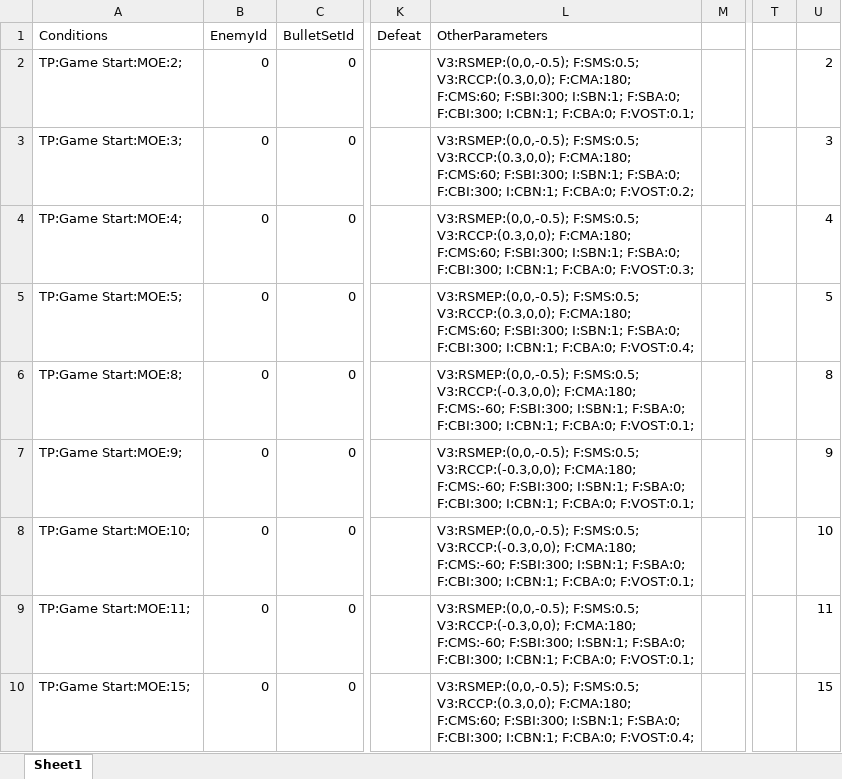
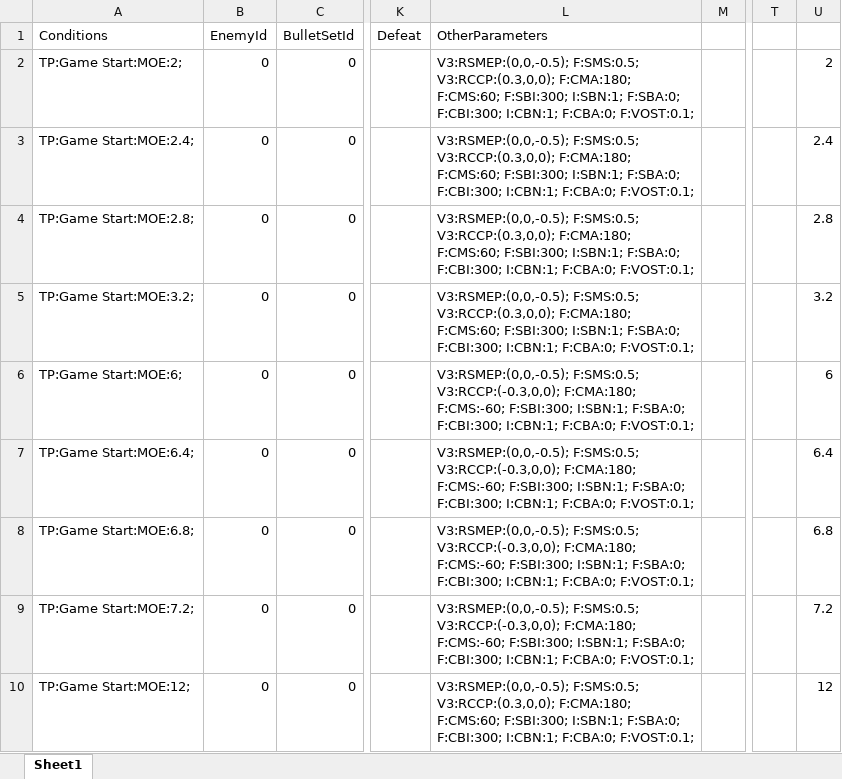
Before and after one commit to Gamu2059/SRC_Shooting, an Excel workbook: Assets/ExcelData/Stage/StageEnemyEventParam.xlsx, sheet Sheet1, drawn as a sheet; only a part is shown, gaps mark what is left out; values as stored, in another font and other column widths than the file's, no borders; the diff covers the shown part only; the diff names each change by its address in the sheet, - before the commit and + after, or states it on an @@ line.

```diff
--- a/Assets/ExcelData/Stage/StageEnemyEventParam.xlsx (sheet Sheet1)
+++ b/Assets/ExcelData/Stage/StageEnemyEventParam.xlsx (sheet Sheet1)
-A3 (Conditions): TP:Game Start:MOE:3;
+A3 (Conditions): TP:Game Start:MOE:2.4;
-L3 (OtherParameters): …I:CBN:1; F:CBA:0; F:VOST:0.2;
+L3 (OtherParameters): …I:CBN:1; F:CBA:0; F:VOST:0.1;
-U3: 3
+U3: 2.4
-A4 (Conditions): TP:Game Start:MOE:4;
+A4 (Conditions): TP:Game Start:MOE:2.8;
-L4 (OtherParameters): …I:CBN:1; F:CBA:0; F:VOST:0.3;
+L4 (OtherParameters): …I:CBN:1; F:CBA:0; F:VOST:0.1;
-U4: 4
+U4: 2.8
-A5 (Conditions): TP:Game Start:MOE:5;
+A5 (Conditions): TP:Game Start:MOE:3.2;
-L5 (OtherParameters): …I:CBN:1; F:CBA:0; F:VOST:0.4;
+L5 (OtherParameters): …I:CBN:1; F:CBA:0; F:VOST:0.1;
-U5: 5
+U5: 3.2
-A6 (Conditions): TP:Game Start:MOE:8;
+A6 (Conditions): TP:Game Start:MOE:6;
-U6: 8
+U6: 6
-A7 (Conditions): TP:Game Start:MOE:9;
+A7 (Conditions): TP:Game Start:MOE:6.4;
-U7: 9
+U7: 6.4
-A8 (Conditions): TP:Game Start:MOE:10;
+A8 (Conditions): TP:Game Start:MOE:6.8;
-U8: 10
+U8: 6.8
-A9 (Conditions): TP:Game Start:MOE:11;
+A9 (Conditions): TP:Game Start:MOE:7.2;
-U9: 11
+U9: 7.2
-A10 (Conditions): TP:Game Start:MOE:15;
+A10 (Conditions): TP:Game Start:MOE:12;
-L10 (OtherParameters): …I:CBN:1; F:CBA:0; F:VOST:0.4;
+L10 (OtherParameters): …I:CBN:1; F:CBA:0; F:VOST:0.1;
-U10: 15
+U10: 12
```
Also changed, not shown: other rows of this sheet, formulas that keep their value, 33 other files.
